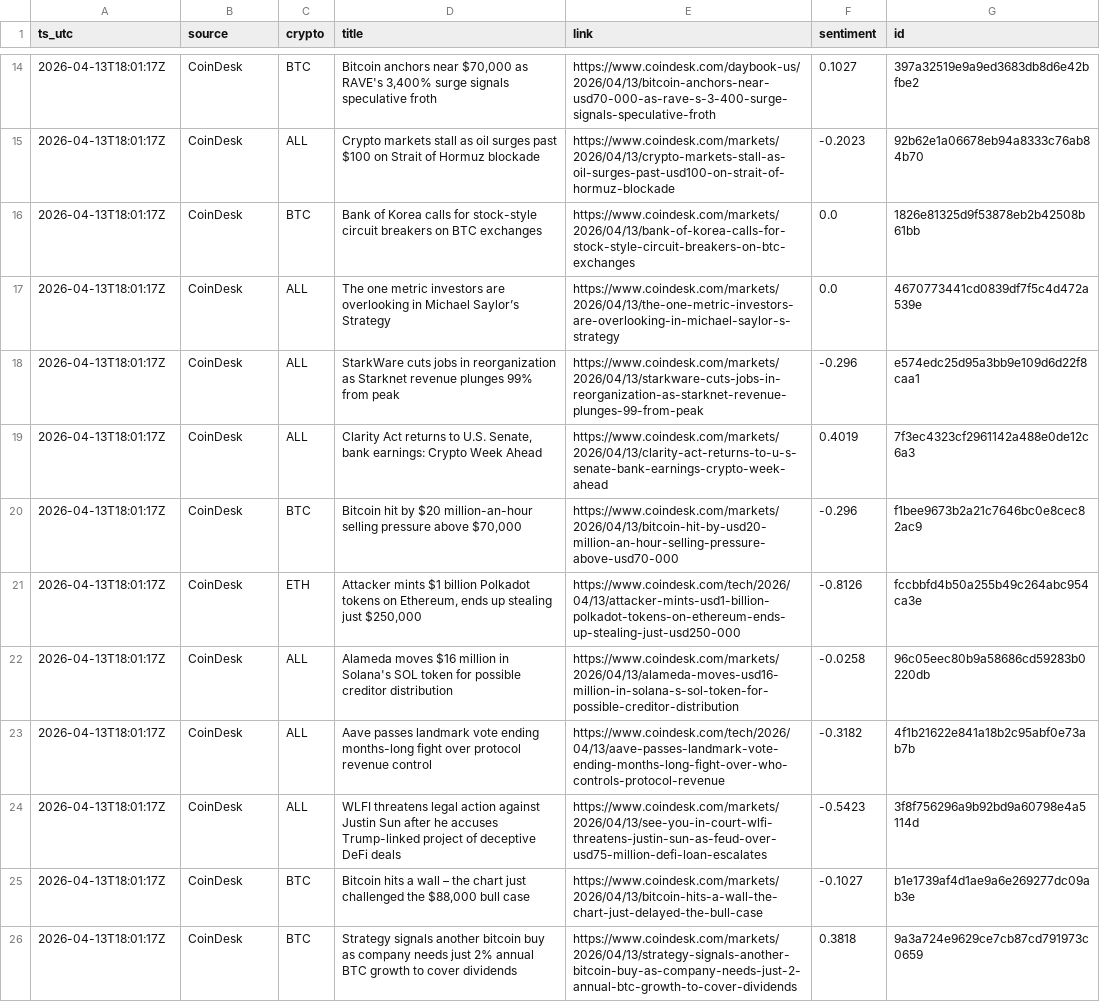
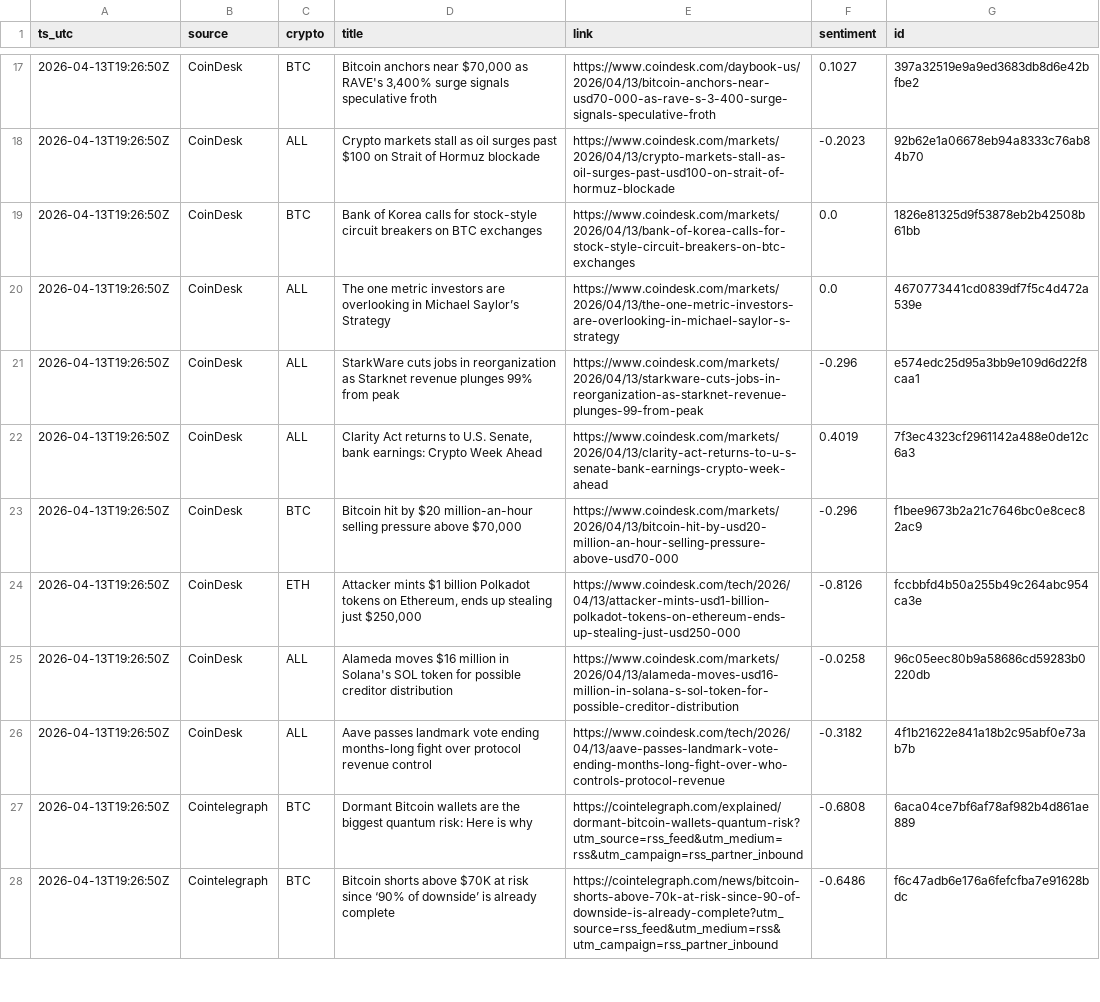
Before and after one commit to gertidokaj/crypto-sentiment-forecasting, a CSV file: data/live/news_latest.csv, drawn as a sheet; only a part is shown, gaps mark what is left out; removed rows and columns are numbered as before the commit, all else as after; the diff covers the shown part only; the diff names each change by its address in the sheet, - before the commit and + after, or states it on an @@ line.

```diff
--- a/data/live/news_latest.csv
+++ b/data/live/news_latest.csv
-A17:A26 (ts_utc): 2026-04-13T18:01:17Z
+A17:A26 (ts_utc): 2026-04-13T19:26:50Z
-row 24: 2026-04-13T18:01:17Z | CoinDesk | ALL | WLFI threatens legal action against Justin Sun after he accuses Trump-linked project of deceptive DeFi deals | https://www.coindesk.com/markets/2026/04/13/see-you-in-court-wlfi-threatens-justin-sun-as-feud-over-usd75-million-defi-loan-escalates | -0.5423 | 3f8f756296a9b92bd9a60798e4a5114d
-row 25: 2026-04-13T18:01:17Z | CoinDesk | BTC | Bitcoin hits a wall – the chart just challenged the $88,000 bull case | https://www.coindesk.com/markets/2026/04/13/bitcoin-hits-a-wall-the-chart-just-delayed-the-bull-case | -0.1027 | b1e1739af4d1ae9a6e269277dc09ab3e
-row 26: 2026-04-13T18:01:17Z | CoinDesk | BTC | Strategy signals another bitcoin buy as company needs just 2% annual BTC growth to cover dividends | https://www.coindesk.com/markets/2026/04/13/strategy-signals-another-bitcoin-buy-as-company-needs-just-2-annual-btc-growth-to-cover-dividends | 0.3818 | 9a3a724e9629ce7cb87cd791973c0659
+row 27: 2026-04-13T19:26:50Z | Cointelegraph | BTC | Dormant Bitcoin wallets are the biggest quantum risk: Here is why | https://cointelegraph.com/explained/dormant-bitcoin-wallets-quantum-risk?utm_source=rss_feed&utm_medium=rss&utm_campaign=rss_partner_inbound | -0.6808 | 6aca04ce7bf6af78af982b4d861ae889
+row 28: 2026-04-13T19:26:50Z | Cointelegraph | BTC | Bitcoin shorts above $70K at risk since ‘90% of downside’ is already complete | https://cointelegraph.com/news/bitcoin-shorts-above-70k-at-risk-since-90-of-downside-is-already-complete?utm_source=rss_feed&utm_medium=rss&utm_campaign=rss_partner_inbound | -0.6486 | f6c47adb6e176a6fefcfba7e91628bdc
```
Also changed, not shown: 4 added rows, 3 removed rows and 49 edited cells elsewhere in this file, data/live/features_latest.csv, data/live/market_history.csv, 5 other files.
